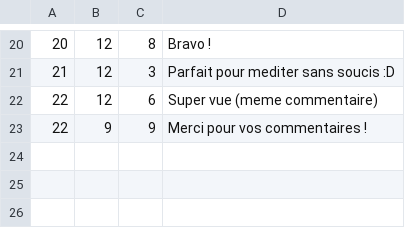
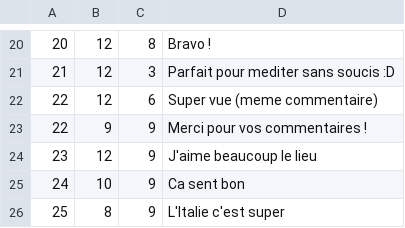
Before and after one commit to jerome-burgeat/projet-reservation-sejours, a CSV file: src/main/resources/com/example/projetreservationsejours/ressources/commentaires.csv, drawn as a sheet; only a part is shown, gaps mark what is left out.

```diff
--- a/src/main/resources/com/example/projetreservationsejours/ressources/commentaires.csv
+++ b/src/main/resources/com/example/projetreservationsejours/ressources/commentaires.csv
@@ -23 +23,4 @@
 22;9;9;Merci pour vos commentaires	 !
+23;12;9;J'aime beaucoup le lieu
+24;10;9;Ca sent bon
+25;8;9;L'Italie c'est super
```
Also changed, not shown: 8 other files.
